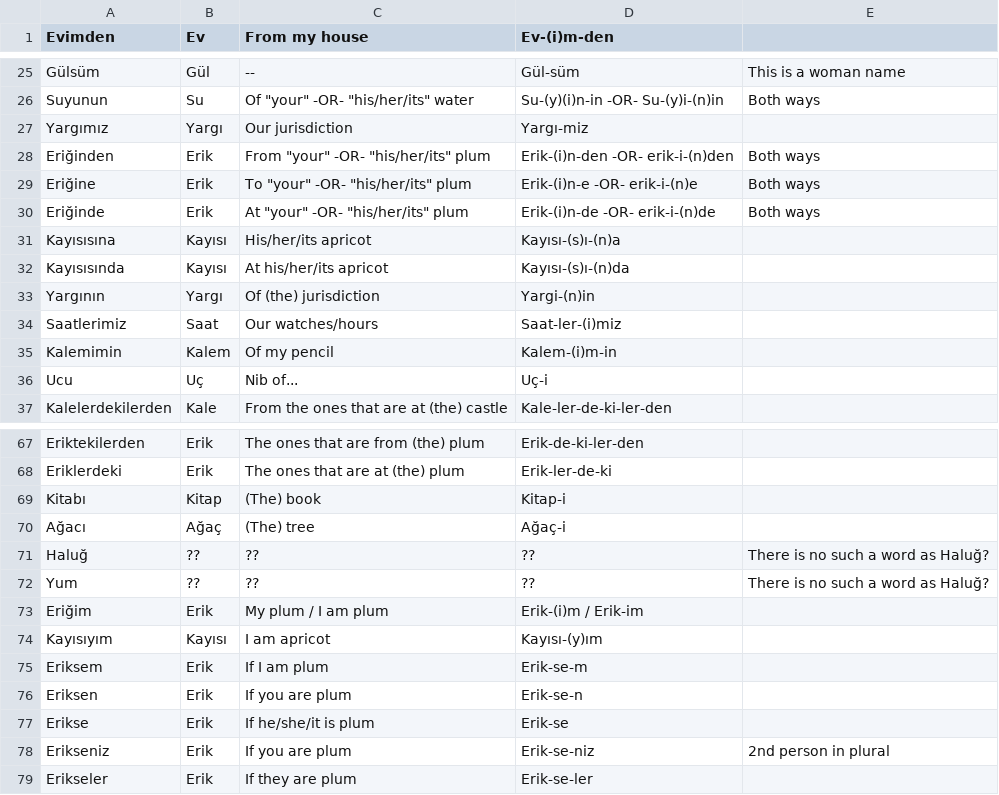
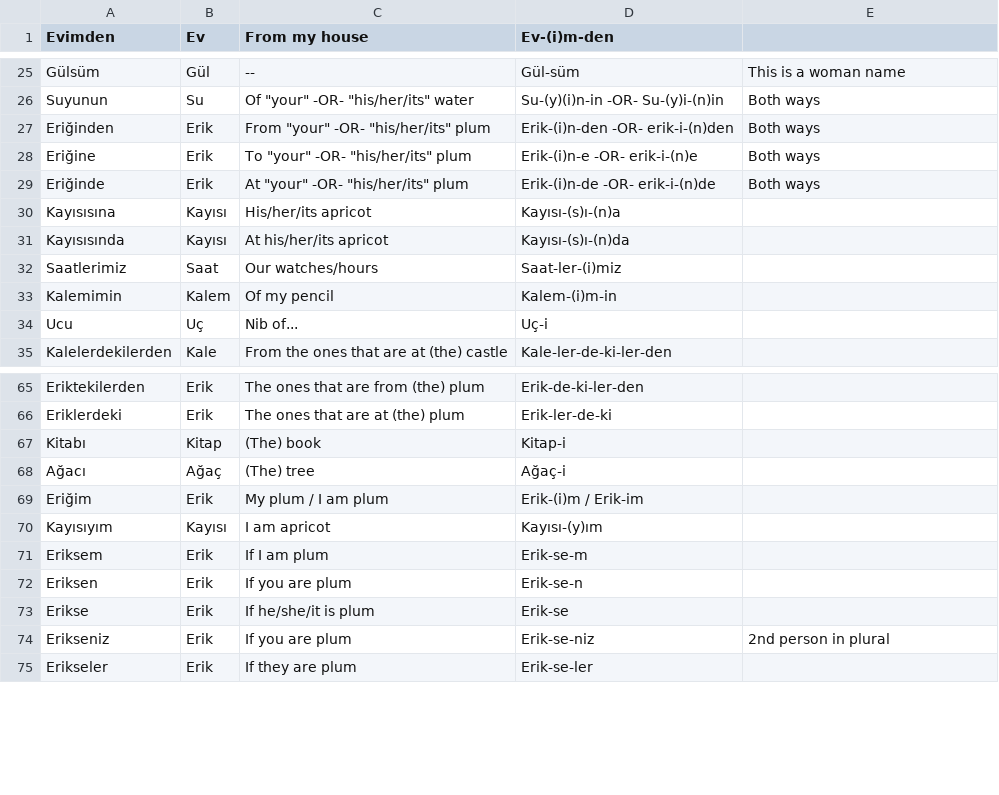
Before and after one commit to skroutz/turkish_stemmer, a CSV file: spec/support/fixtures.csv, drawn as a sheet; only a part is shown, gaps mark what is left out.

Commit message:
Remove unreached tests from fixtures

```diff
--- a/spec/support/fixtures.csv
+++ b/spec/support/fixtures.csv
@@ -26,3 +26,2 @@ Gülsüm,Gül,--,Gül-süm,This is a woman name
 Suyunun,Su,"Of ""your"" -OR- ""his/her/its"" water",Su-(y)(i)n-in -OR- Su-(y)i-(n)in,Both ways
-Yargımız,Yargı,Our jurisdiction,Yargı-miz,
 Eriğinden,Erik,"From ""your"" -OR- ""his/her/its"" plum",Erik-(i)n-den -OR- erik-i-(n)den,Both ways
@@ -32,3 +31,2 @@ Kayısısına,Kayısı,His/her/its apricot,Kayısı-(s)ı-(n)a,
 Kayısısında,Kayısı,At his/her/its apricot,Kayısı-(s)ı-(n)da,
-Yargının,Yargı,Of (the) jurisdiction,Yargi-(n)in,
 Saatlerimiz,Saat,Our watches/hours,Saat-ler-(i)miz,
@@ -70,4 +68,2 @@ Kitabı,Kitap,(The) book,Kitap-i,
 Ağacı,Ağaç,(The) tree,Ağaç-i,
-Haluğ,??,??,??,There is no such a word as Haluğ?
-Yum,??,??,??,There is no such a word as Haluğ?
 Eriğim,Erik,My plum / I am plum,Erik-(i)m / Erik-im,
```
